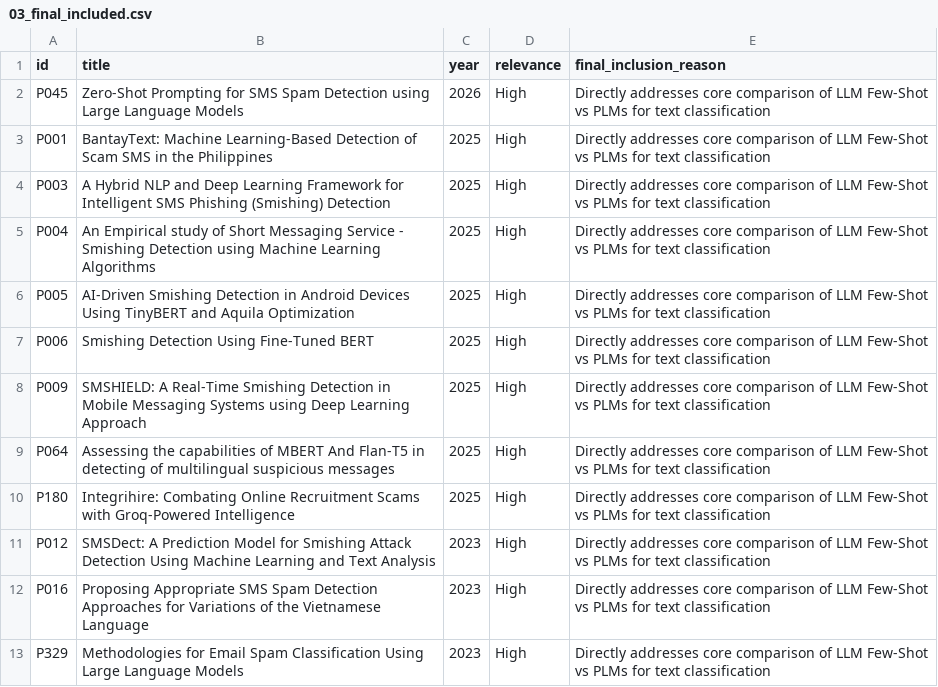
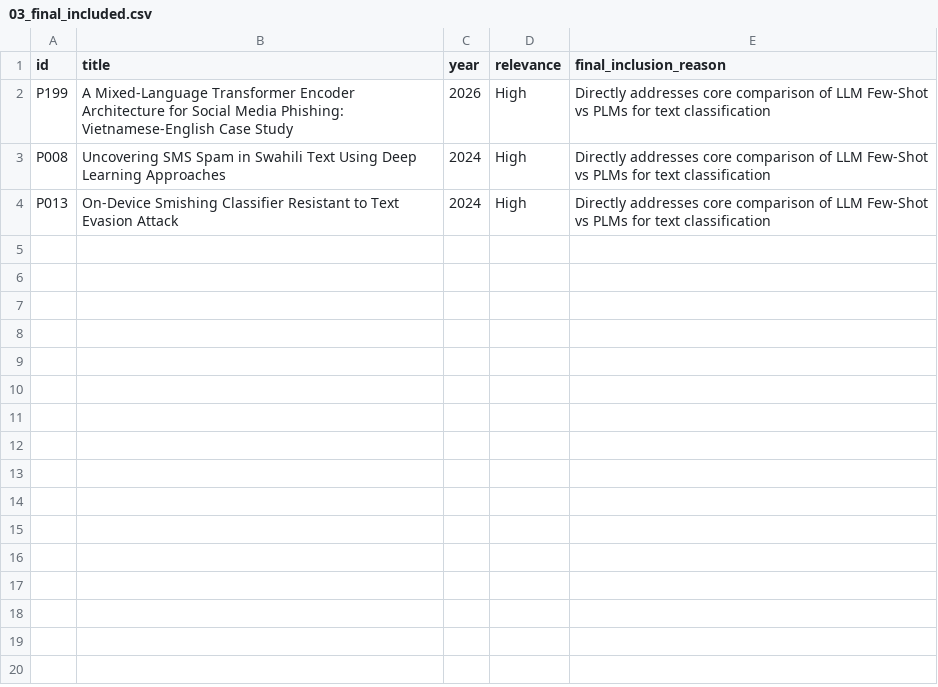
Before and after one commit to QuangWorkIT/RBL_ScamShield, a CSV file: hai_phuc/SLR/03_final_included.csv, drawn as a sheet.

Commit message:
[RBL-1A] Remove unacessible papers from 03_final_included.csv

```diff
--- a/hai_phuc/SLR/03_final_included.csv
+++ b/hai_phuc/SLR/03_final_included.csv
@@ -1,13 +1,4 @@
 id,title,year,relevance,final_inclusion_reason
-P045,Zero-Shot Prompting for SMS Spam Detection using Large Language Models,2026,High,Directly addresses core comparison of LLM Few-Shot vs PLMs for text classification
-P001,BantayText: Machine Learning-Based Detection of Scam SMS in the Philippines,2025,High,Directly addresses core comparison of LLM Few-Shot vs PLMs for text classification
-P003,A Hybrid NLP and Deep Learning Framework for Intelligent SMS Phishing (Smishing) Detection,2025,High,Directly addresses core comparison of LLM Few-Shot vs PLMs for text classification
-P004,An Empirical study of Short Messaging Service - Smishing Detection using Machine Learning Algorithms,2025,High,Directly addresses core comparison of LLM Few-Shot vs PLMs for text classification
-P005,AI-Driven Smishing Detection in Android Devices Using TinyBERT and Aquila Optimization,2025,High,Directly addresses core comparison of LLM Few-Shot vs PLMs for text classification
-P006,Smishing Detection Using Fine-Tuned BERT,2025,High,Directly addresses core comparison of LLM Few-Shot vs PLMs for text classification
-P009,SMSHIELD: A Real-Time Smishing Detection in Mobile Messaging Systems using Deep Learning Approach,2025,High,Directly addresses core comparison of LLM Few-Shot vs PLMs for text classification
-P064,Assessing the capabilities of MBERT And Flan-T5 in detecting of multilingual suspicious messages,2025,High,Directly addresses core comparison of LLM Few-Shot vs PLMs for text classification
-P180,Integrihire: Combating Online Recruitment Scams with Groq-Powered Intelligence,2025,High,Directly addresses core comparison of LLM Few-Shot vs PLMs for text classification
-P012,SMSDect: A Prediction Model for Smishing Attack Detection Using Machine Learning and Text Analysis,2023,High,Directly addresses core comparison of LLM Few-Shot vs PLMs for text classification
-P016,Proposing Appropriate SMS Spam Detection Approaches for Variations of the Vietnamese Language,2023,High,Directly addresses core comparison of LLM Few-Shot vs PLMs for text classification
-P329,Methodologies for Email Spam Classification Using Large Language Models,2023,High,Directly addresses core comparison of LLM Few-Shot vs PLMs for text classification
+P199,A Mixed-Language Transformer Encoder Architecture for Social Media Phishing: Vietnamese-English Case Study,2026,High,Directly addresses core comparison of LLM Few-Shot vs PLMs for text classification
+P008,Uncovering SMS Spam in Swahili Text Using Deep Learning Approaches,2024,High,Directly addresses core comparison of LLM Few-Shot vs PLMs for text classification
+P013,On-Device Smishing Classifier Resistant to Text Evasion Attack,2024,High,Directly addresses core comparison of LLM Few-Shot vs PLMs for text classification
```
Also changed, not shown: hai_phuc/SLR/02_after_screening_v1.csv.
